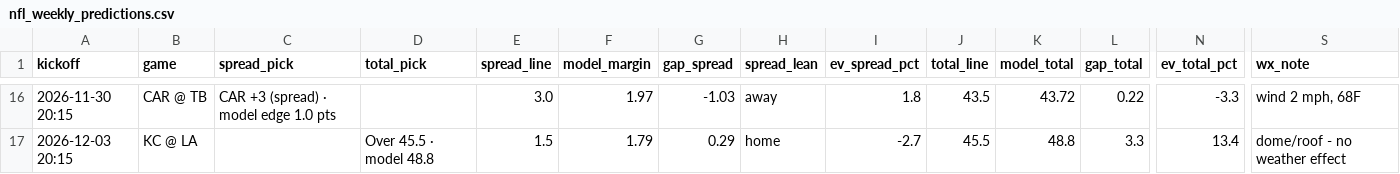
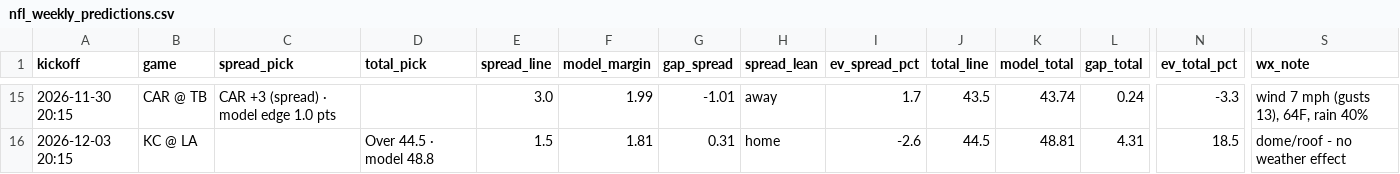
Before and after one commit to bmartinez83/nfl-cfb, a CSV file: outputs/nfl_weekly_predictions.csv, drawn as a sheet; only a part is shown, gaps mark what is left out; addresses are those after the commit; the diff covers the shown part only; the diff names each change by its address in the sheet, - before the commit and + after, or states it on an @@ line.

```diff
--- a/outputs/nfl_weekly_predictions.csv
+++ b/outputs/nfl_weekly_predictions.csv
-F15 (model_margin): 1.97
+F15 (model_margin): 1.99
-G15 (gap_spread): -1.03
+G15 (gap_spread): -1.01
-I15 (ev_spread_pct): 1.8
+I15 (ev_spread_pct): 1.7
-K15 (model_total): 43.72
+K15 (model_total): 43.74
-L15 (gap_total): 0.22
+L15 (gap_total): 0.24
-S15 (wx_note): wind 2 mph, 68F
+S15 (wx_note): wind 7 mph (gusts 13), 64F, rain 40%
-D16 (total_pick): Over 45.5 · model 48.8
+D16 (total_pick): Over 44.5 · model 48.8
-F16 (model_margin): 1.79
+F16 (model_margin): 1.81
-G16 (gap_spread): 0.29
+G16 (gap_spread): 0.31
-I16 (ev_spread_pct): -2.7
+I16 (ev_spread_pct): -2.6
-J16 (total_line): 45.5
+J16 (total_line): 44.5
-K16 (model_total): 48.8
+K16 (model_total): 48.81
-L16 (gap_total): 3.3
+L16 (gap_total): 4.31
-N16 (ev_total_pct): 13.4
+N16 (ev_total_pct): 18.5
```
Also changed, not shown: 1 removed row and 85 edited cells elsewhere in this file, outputs/nfl_log.csv, 1 other file.
